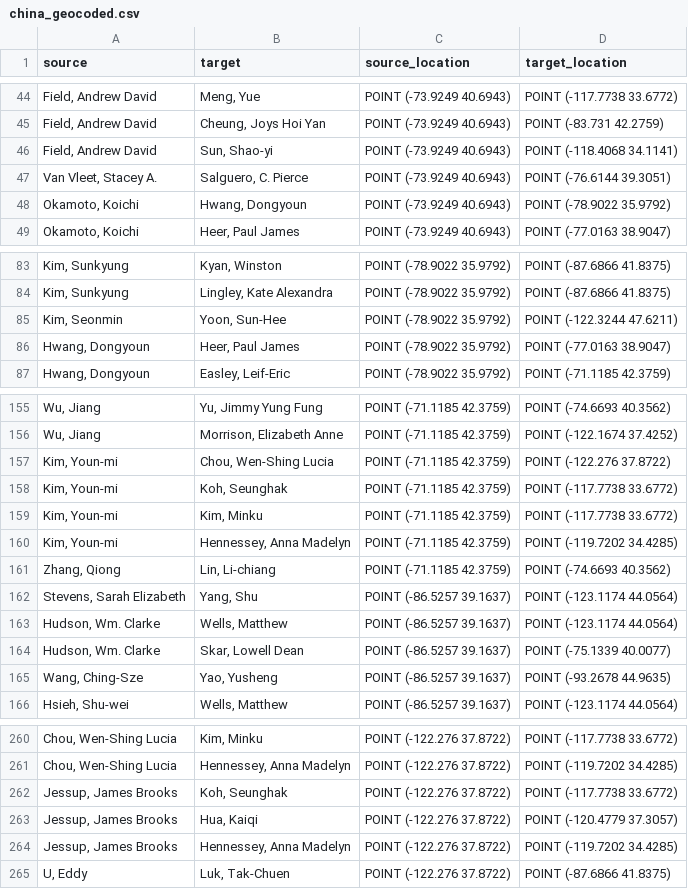
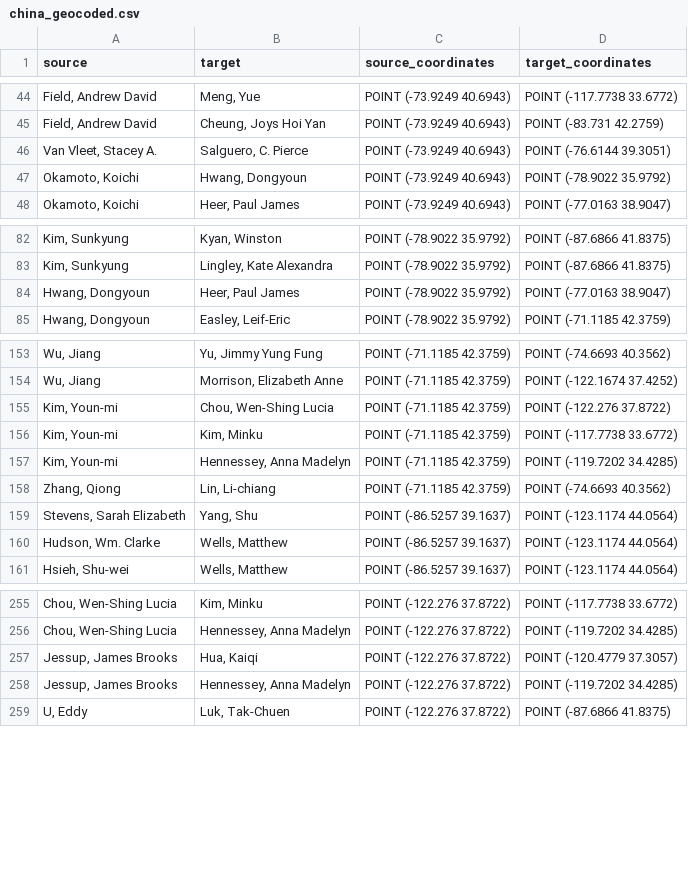
Before and after one commit to vedelsbrunner/GeoNet, a CSV file: datasets/china_geocoded.csv, drawn as a sheet; only a part is shown, gaps mark what is left out; the diff covers the shown part only.

Commit message:
Introduces keyword extraction for china geo-network creation

```diff
--- a/datasets/china_geocoded.csv
+++ b/datasets/china_geocoded.csv
@@ -1 +1 @@
-source,target,source_location,target_location
+source,target,source_coordinates,target_coordinates
@@ -45,3 +45,2 @@ source,target,source_location,target_location
 "Field, Andrew David","Cheung, Joys Hoi Yan",POINT (-73.9249 40.6943),POINT (-83.731 42.2759)
-"Field, Andrew David","Sun, Shao-yi",POINT (-73.9249 40.6943),POINT (-118.4068 34.1141)
 "Van Vleet, Stacey A.","Salguero, C. Pierce",POINT (-73.9249 40.6943),POINT (-76.6144 39.3051)
@@ -84,3 +83,2 @@ source,target,source_location,target_location
 "Kim, Sunkyung","Lingley, Kate Alexandra",POINT (-78.9022 35.9792),POINT (-87.6866 41.8375)
-"Kim, Seonmin","Yoon, Sun-Hee",POINT (-78.9022 35.9792),POINT (-122.3244 47.6211)
 "Hwang, Dongyoun","Heer, Paul James",POINT (-78.9022 35.9792),POINT (-77.0163 38.9047)
@@ -157,3 +155,2 @@ source,target,source_location,target_location
 "Kim, Youn-mi","Chou, Wen-Shing Lucia",POINT (-71.1185 42.3759),POINT (-122.276 37.8722)
-"Kim, Youn-mi","Koh, Seunghak",POINT (-71.1185 42.3759),POINT (-117.7738 33.6772)
 "Kim, Youn-mi","Kim, Minku",POINT (-71.1185 42.3759),POINT (-117.7738 33.6772)
@@ -163,4 +160,2 @@ source,target,source_location,target_location
 "Hudson, Wm. Clarke","Wells, Matthew",POINT (-86.5257 39.1637),POINT (-123.1174 44.0564)
-"Hudson, Wm. Clarke","Skar, Lowell Dean",POINT (-86.5257 39.1637),POINT (-75.1339 40.0077)
-"Wang, Ching-Sze","Yao, Yusheng",POINT (-86.5257 39.1637),POINT (-93.2678 44.9635)
 "Hsieh, Shu-wei","Wells, Matthew",POINT (-86.5257 39.1637),POINT (-123.1174 44.0564)
@@ -261,3 +256,2 @@ source,target,source_location,target_location
 "Chou, Wen-Shing Lucia","Hennessey, Anna Madelyn",POINT (-122.276 37.8722),POINT (-119.7202 34.4285)
-"Jessup, James Brooks","Koh, Seunghak",POINT (-122.276 37.8722),POINT (-117.7738 33.6772)
 "Jessup, James Brooks","Hua, Kaiqi",POINT (-122.276 37.8722),POINT (-120.4779 37.3057)
```
Also changed, not shown: 3 removed rows elsewhere in this file, 7 other files.
